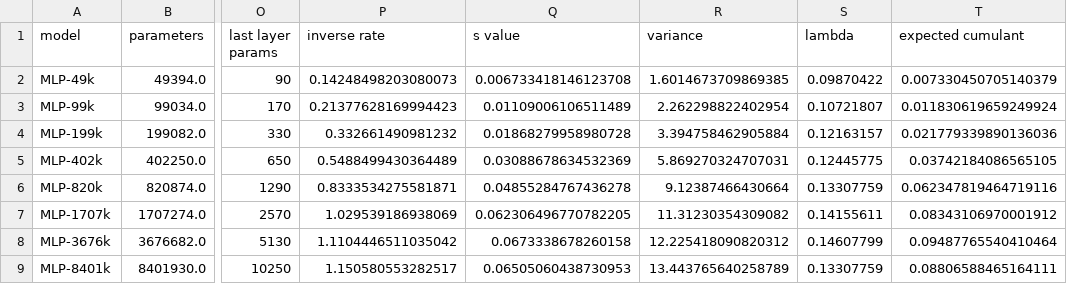
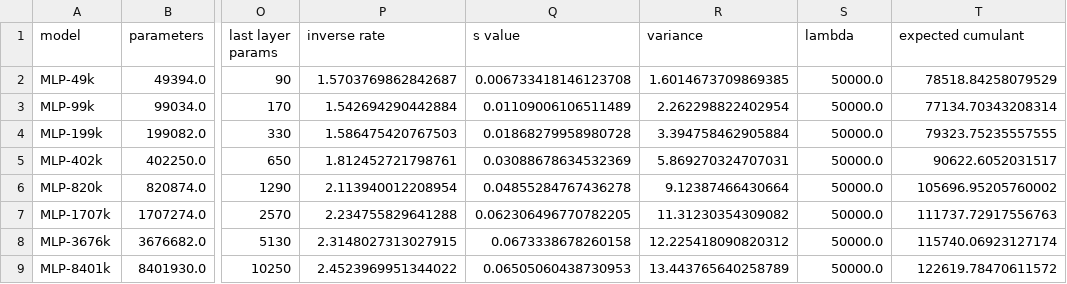
Before and after one commit to Ludvins/PAC_Bayes_Chernoff_MLL, a CSV file: results/laplace_MLP_last_layer_kron_scalar_1.0_results.csv, drawn as a sheet; only a part is shown, gaps mark what is left out; the diff names each change by its address in the sheet, - before the commit and + after, or states it on an @@ line.

Commit message:
lambda=50k

```diff
--- a/results/laplace_MLP_last_layer_kron_scalar_1.0_results.csv
+++ b/results/laplace_MLP_last_layer_kron_scalar_1.0_results.csv
-P2 (inverse rate): 0.14248498203080073
+P2 (inverse rate): 1.5703769862842687
-S2 (lambda): 0.09870422
+S2 (lambda): 50000.0
-T2 (expected cumulant): 0.007330450705140379
+T2 (expected cumulant): 78518.84258079529
-P3 (inverse rate): 0.21377628169994423
+P3 (inverse rate): 1.542694290442884
-S3 (lambda): 0.10721807
+S3 (lambda): 50000.0
-T3 (expected cumulant): 0.011830619659249924
+T3 (expected cumulant): 77134.70343208314
-P4 (inverse rate): 0.332661490981232
+P4 (inverse rate): 1.586475420767503
-S4 (lambda): 0.12163157
+S4 (lambda): 50000.0
-T4 (expected cumulant): 0.021779339890136036
+T4 (expected cumulant): 79323.75235557555
-P5 (inverse rate): 0.5488499430364489
+P5 (inverse rate): 1.812452721798761
-S5 (lambda): 0.12445775
+S5 (lambda): 50000.0
-T5 (expected cumulant): 0.03742184086565105
+T5 (expected cumulant): 90622.6052031517
-P6 (inverse rate): 0.8333534275581871
+P6 (inverse rate): 2.113940012208954
-S6 (lambda): 0.13307759
+S6 (lambda): 50000.0
-T6 (expected cumulant): 0.062347819464719116
+T6 (expected cumulant): 105696.95205760002
-P7 (inverse rate): 1.029539186938069
+P7 (inverse rate): 2.234755829641288
-S7 (lambda): 0.14155611
+S7 (lambda): 50000.0
-T7 (expected cumulant): 0.08343106970001912
+T7 (expected cumulant): 111737.72917556763
-P8 (inverse rate): 1.1104446511035042
+P8 (inverse rate): 2.3148027313027915
-S8 (lambda): 0.14607799
+S8 (lambda): 50000.0
-T8 (expected cumulant): 0.09487765540410464
+T8 (expected cumulant): 115740.06923127174
-P9 (inverse rate): 1.150580553282517
+P9 (inverse rate): 2.4523969951344022
-S9 (lambda): 0.13307759
+S9 (lambda): 50000.0
-T9 (expected cumulant): 0.08806588465164111
+T9 (expected cumulant): 122619.78470611572
```
Also changed, not shown: results/laplace_MLP_last_layer_kron_scalar_0.01_results.csv, results/laplace_MLP_last_layer_kron_scalar_0.0_results.csv, 3 other files.
